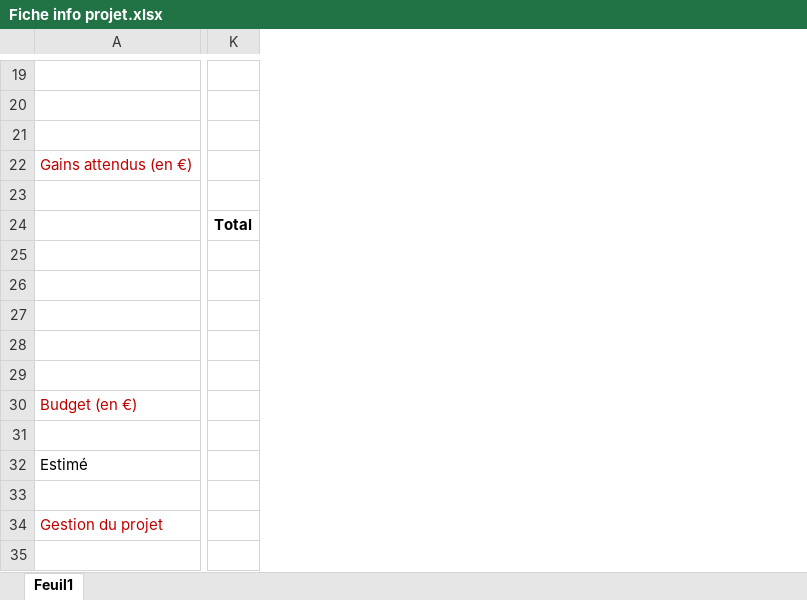
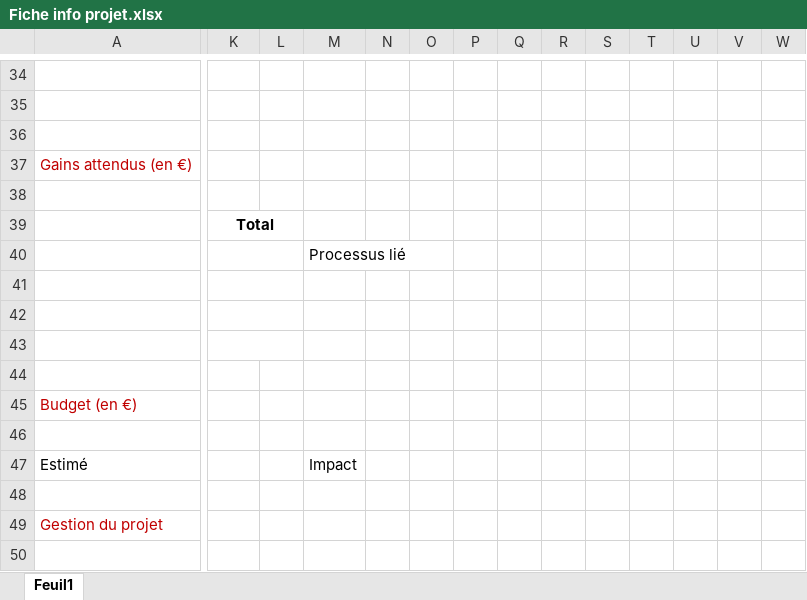
Before and after one commit to ecrapps/dev-requests, an Excel workbook: public/dependencies/includes/Fiche info projet.xlsx, sheet Feuil1, drawn as a sheet; only a part is shown, gaps mark what is left out; values as stored, in another font and other column widths than the file's, no borders; charts and pictures not drawn; addresses are those after the commit; the diff covers the shown part only; the diff names each change by its address in the sheet, - before the commit and + after, or states it on an @@ line.

```diff
--- a/public/dependencies/includes/Fiche info projet.xlsx (sheet Feuil1)
+++ b/public/dependencies/includes/Fiche info projet.xlsx (sheet Feuil1)
+column L, empty
+column M, rows 40-47: Processus lié |  |  |  |  |  |  | Impact
+column N, empty
+column O, empty
+column P, empty
+column Q, empty
+column R, empty
+column S, empty
+column T, empty
+column U, empty
+column V, empty
+column W, empty
+K39:L39 merged
+K40:L40 merged
+K41:L41 merged
+K42:L42 merged
+K43:L43 merged
```
Also changed, not shown: 16 added rows, 16 removed rows and 6 edited cells elsewhere in this sheet, charts or pictures, 7 other files.
